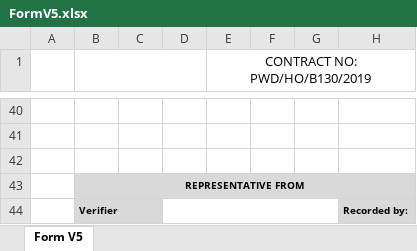
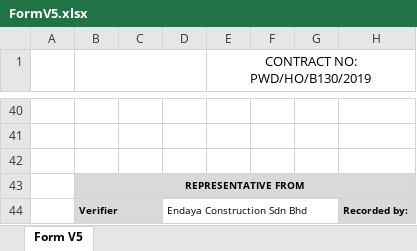
Before and after one commit to jayanthkundety/RAMMS2.0, an Excel workbook: RAMS/Web/RAMMS.Web.UI/wwwroot/Templates/FormV5.xlsx, sheet Form V5, drawn as a sheet; only a part is shown, gaps mark what is left out; values as stored, in another font and other column widths than the file's, no borders; charts and pictures not drawn; the diff names each change by its address in the sheet, - before the commit and + after, or states it on an @@ line.

```diff
--- a/RAMS/Web/RAMMS.Web.UI/wwwroot/Templates/FormV5.xlsx (sheet Form V5)
+++ b/RAMS/Web/RAMMS.Web.UI/wwwroot/Templates/FormV5.xlsx (sheet Form V5)
-D44: (empty)
+D44: Endaya Construction Sdn Bhd
```
Also changed, not shown: charts or pictures, 9 other files.
